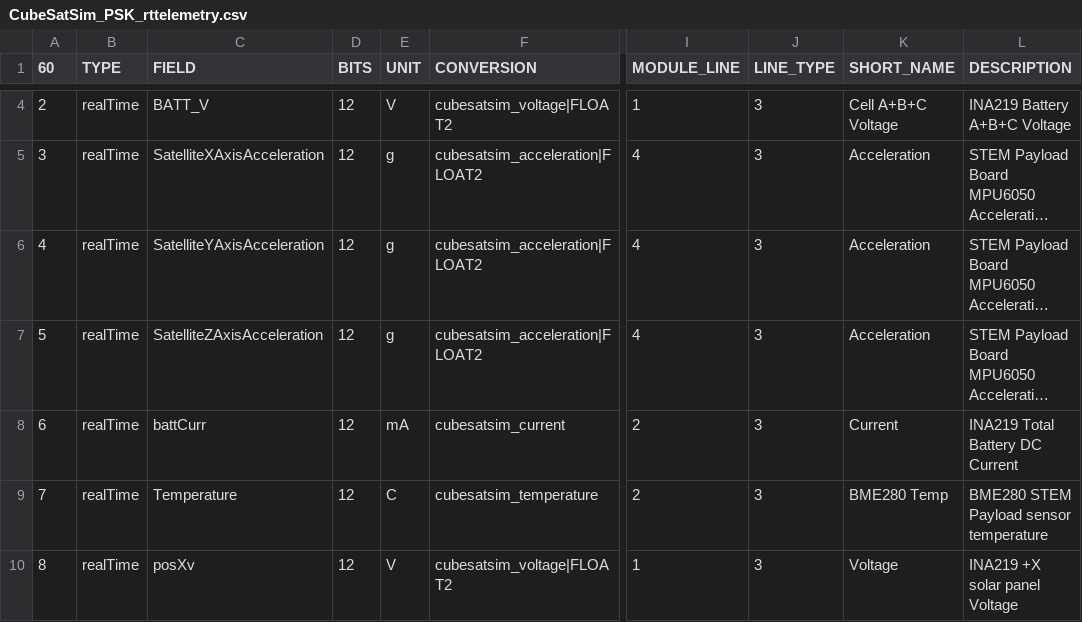
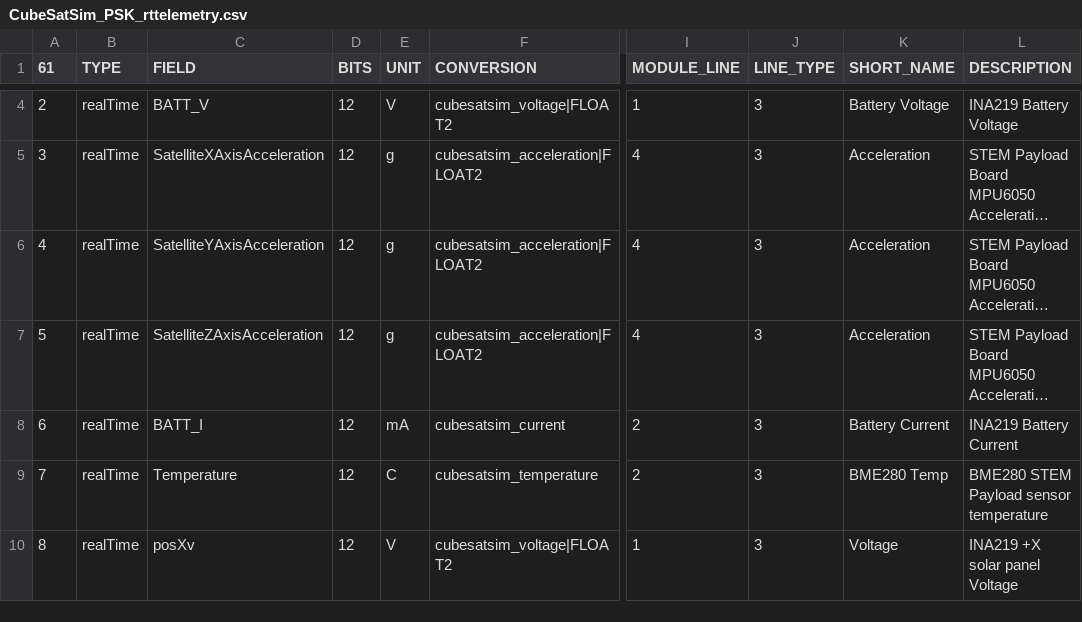
Before and after one commit to ac2cz/FoxTelem, a CSV file: spacecraft/CubeSatSim_PSK_rttelemetry.csv, drawn as a sheet; only a part is shown, gaps mark what is left out; long unchanged cells end in …; the diff covers the shown part only; the diff names each change by its address in the sheet, - before the commit and + after, or states it on an @@ line.

```diff
--- a/spacecraft/CubeSatSim_PSK_rttelemetry.csv
+++ b/spacecraft/CubeSatSim_PSK_rttelemetry.csv
@@ column A (61) renumbered from row 1 down @@
-K4 (SHORT_NAME): Cell A+B+C Voltage
+K4 (SHORT_NAME): Battery Voltage
-L4 (DESCRIPTION): INA219 Battery A+B+C Voltage
+L4 (DESCRIPTION): INA219 Battery Voltage
-C8 (FIELD): battCurr
+C8 (FIELD): BATT_I
-K8 (SHORT_NAME): Current
+K8 (SHORT_NAME): Battery Current
-L8 (DESCRIPTION): INA219 Total Battery DC Current
+L8 (DESCRIPTION): INA219 Battery Current
```
Also changed, not shown: 3 added rows, 2 removed rows and 17 edited cells elsewhere in this file, spacecraft/CubeSatSim_PSK_maxtelemetry.csv, spacecraft/CubeSatSim_PSK_mintelemetry.csv, 7 other files.
